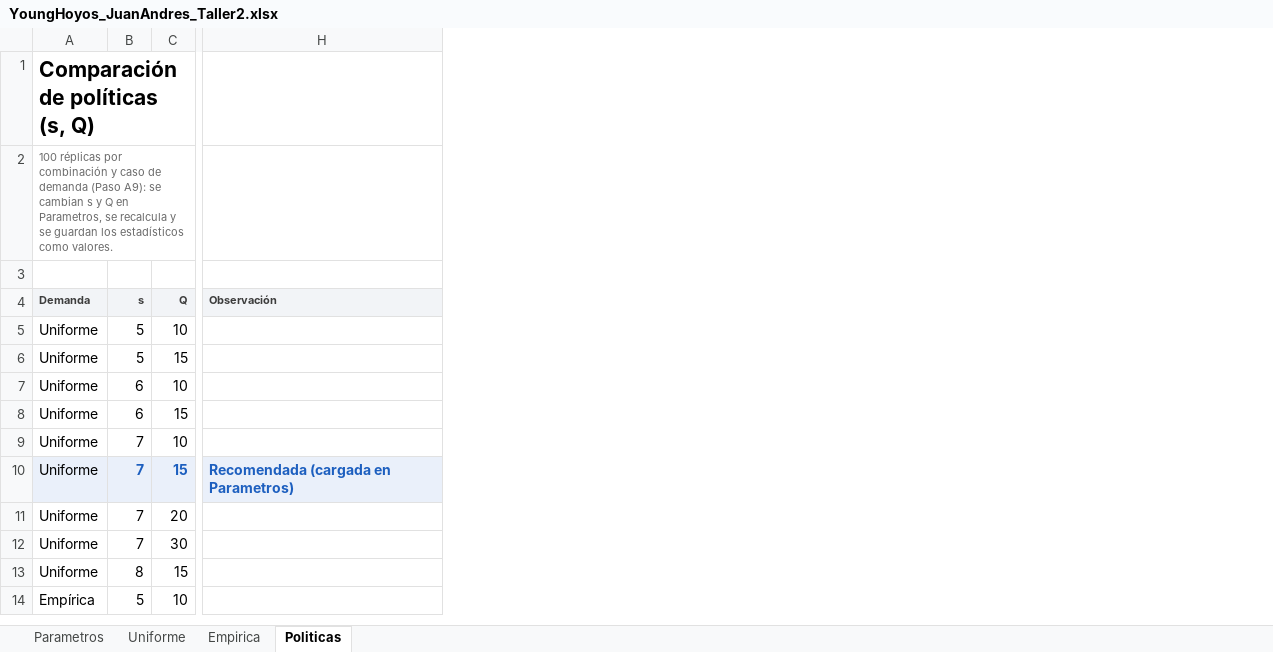
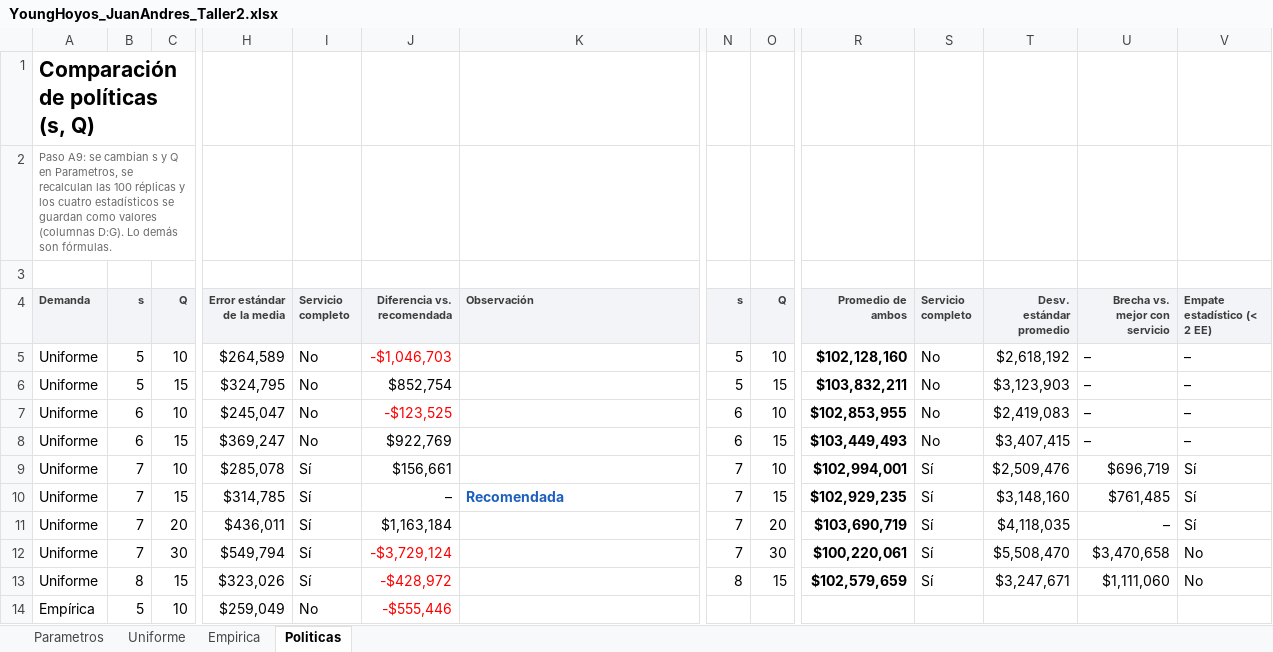
Before and after one commit to jayounghoyos/Taller2_montecarlo, an Excel workbook: YoungHoyos_JuanAndres_Taller2.xlsx, sheet Politicas, drawn as a sheet; only a part is shown, gaps mark what is left out; values as stored, in another font and other column widths than the file's, no borders; charts and pictures and conditional formats not drawn; addresses are those after the commit; the diff covers the shown part only; the diff names each change by its address in the sheet, - before the commit and + after, or states it on an @@ line.

```diff
--- a/YoungHoyos_JuanAndres_Taller2.xlsx (sheet Politicas)
+++ b/YoungHoyos_JuanAndres_Taller2.xlsx (sheet Politicas)
+column H (Error estándar de la media), rows 5-14: $264,589 | $324,795 | $245,047 | $369,247 | $285,078 | $314,785 | $436,011 | $549,794 | $323,026 | $259,049
+column I (Servicio completo), rows 5-14: No | No | No | No | Sí | Sí | Sí | Sí | Sí | No
+column J (Diferencia vs. recomendada), rows 5-14: -$1,046,703 | $852,754 | -$123,525 | $922,769 | $156,661 | – | $1,163,184 | -$3,729,124 | -$428,972 | -$555,446
+column N (s), rows 5-13: 5 | 5 | 6 | 6 | 7 | 7 | 7 | 7 | 8
+column O (Q), rows 5-13: 10 | 15 | 10 | 15 | 10 | 15 | 20 | 30 | 15
+column R (Promedio de ambos), rows 5-13: $102,128,160 | $103,832,211 | $102,853,955 | $103,449,493 | $102,994,001 | $102,929,235 | $103,690,719 | $100,220,061 | $102,579,659
+column S (Servicio completo), rows 5-13: No | No | No | No | Sí | Sí | Sí | Sí | Sí
+column T (Desv. estándar promedio), rows 5-13: $2,618,192 | $3,123,903 | $2,419,083 | $3,407,415 | $2,509,476 | $3,148,160 | $4,118,035 | $5,508,470 | $3,247,671
+column U (Brecha vs. mejor con servicio), rows 5-13: – | – | – | – | $696,719 | $761,485 | – | $3,470,658 | $1,111,060
+column V (Empate estadístico (< 2 EE)), rows 5-13: – | – | – | – | Sí | Sí | Sí | No | No
-A2 (Demanda): 100 réplicas por combinación y caso de demanda (Paso A9): se cambian s y Q en Parametros, se recalcula y se guardan los estadísticos como valores.
+A2 (Demanda): Paso A9: se cambian s y Q en Parametros, se recalculan las 100 réplicas y los cuatro estadísticos se guardan como valores (columnas D:G). Lo demás son fórmulas.
-A10:C10 fill: #EAF0FA
+A10:C10 fill: none
@@ B10:C10 bold: on → off, text colour: #1D5FBF → black @@
-K10 (Observación): Recomendada (cargada en Parametros)
+K10 (Observación): Recomendada
-K10 fill: #EAF0FA
+K10 fill: none
```
Also changed, not shown: 10 edited cells and cell formats elsewhere in this sheet, formulas that keep their value, charts or pictures, 6 other files.
